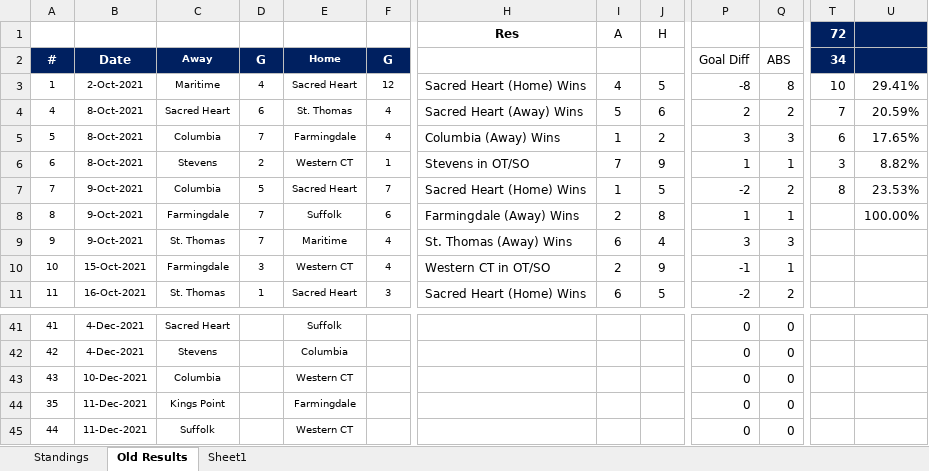
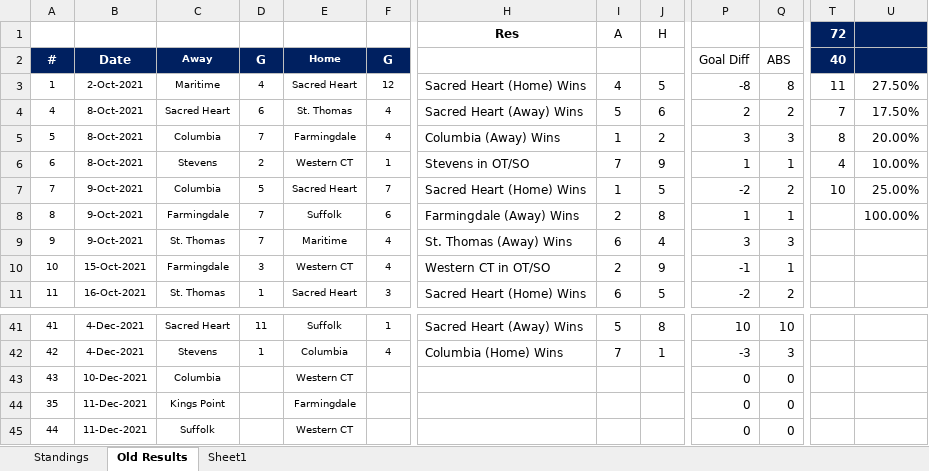
Before and after one commit to michael-m-casserly/methockey, an Excel workbook: DataFiles/MCHC 2021-22 Standings Worksheet.xlsm, sheet Old Results, drawn as a sheet; only a part is shown, gaps mark what is left out; values as stored, in another font and other column widths than the file's, no borders; the diff covers the shown part only; the diff names each change by its address in the sheet, - before the commit and + after, or states it on an @@ line.

Commit message:
Stats, Standings, Results

```diff
--- a/DataFiles/MCHC 2021-22 Standings Worksheet.xlsm (sheet Old Results)
+++ b/DataFiles/MCHC 2021-22 Standings Worksheet.xlsm (sheet Old Results)
-T2 (72): 34
+T2 (72): 40
-T3 (72): 10
+T3 (72): 11
-U3: 29.41%
+U3: 27.50%
-U4: 20.59%
+U4: 17.50%
-T5 (72): 6
+T5 (72): 8
-U5: 17.65%
+U5: 20.00%
-T6 (72): 3
+T6 (72): 4
-U6: 8.82%
+U6: 10.00%
-T7 (72): 8
+T7 (72): 10
-U7: 23.53%
+U7: 25.00%
-D41: (empty)
+D41: 11
-F41: (empty)
+F41: 1
-H41 (Res): (empty)
+H41 (Res): Sacred Heart (Away) Wins
-I41 (A): (empty)
+I41 (A): 5
-J41 (H): (empty)
+J41 (H): 8
-P41: 0
+P41: 10
-Q41: 0
+Q41: 10
-D42: (empty)
+D42: 1
-F42: (empty)
+F42: 4
-H42 (Res): (empty)
+H42 (Res): Columbia (Home) Wins
-I42 (A): (empty)
+I42 (A): 7
-J42 (H): (empty)
+J42 (H): 1
-P42: 0
+P42: -3
-Q42: 0
+Q42: 3
```
Also changed, not shown: 1 added row, 1 removed row and 29 edited cells elsewhere in this sheet, sheet Standings, 4 other files.
